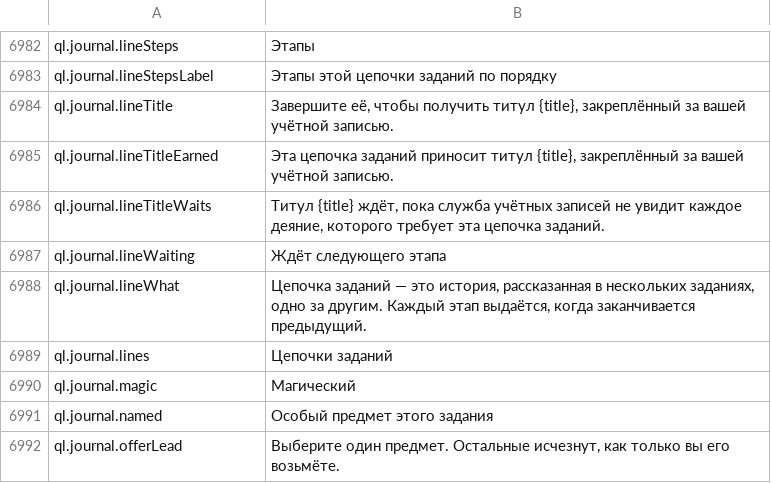
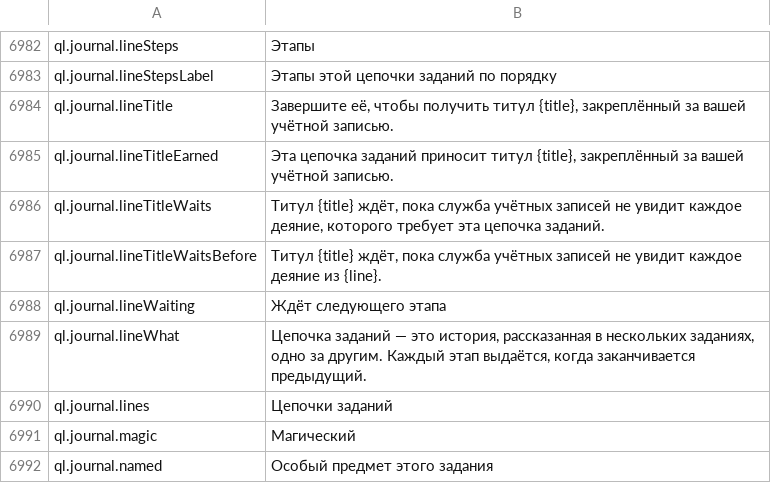
Before and after one commit to Lattymoy/daggerfall-js-source, a CSV file: locales/ru/Port_Strings.csv, drawn as a sheet; only a part is shown, gaps mark what is left out; the shorter side is filled out with more unchanged rows; the diff names each change by its address in the sheet, - before the commit and + after, or states it on an @@ line.

```diff
--- a/locales/ru/Port_Strings.csv
+++ b/locales/ru/Port_Strings.csv
+row 6987: ql.journal.lineTitleWaitsBefore | Титул {title} ждёт, пока служба учётных записей не увидит каждое деяние из {line}.
```
Also changed, not shown: locales/bg/Port_Strings.csv, locales/es/Port_Strings.csv, 47 other files.
